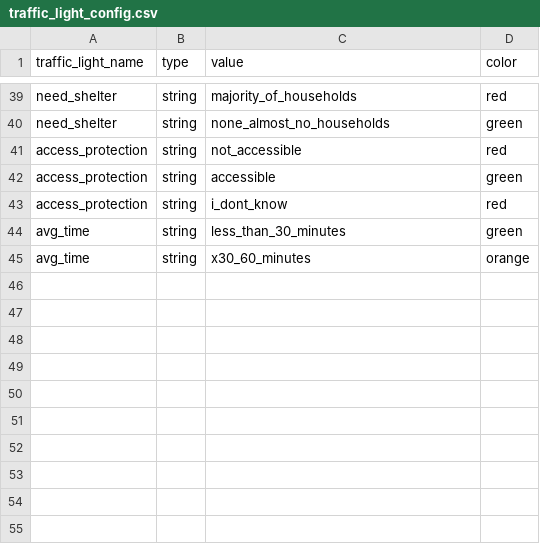
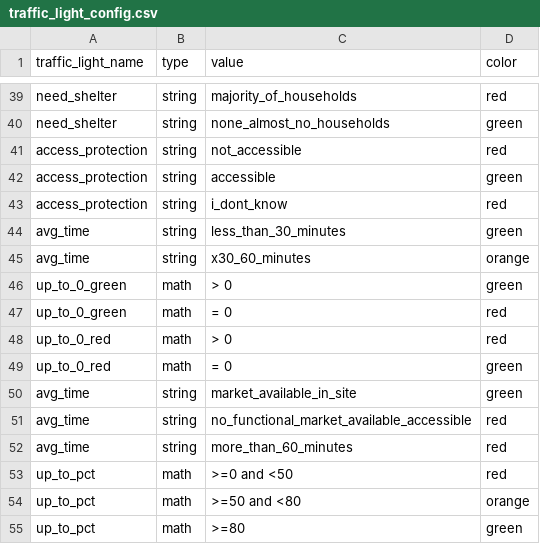
Before and after one commit to CartONG/opsmap-datasets, a CSV file: yemen/FDF/traffic_light_config.csv, drawn as a sheet; only a part is shown, gaps mark what is left out; the diff names each change by its address in the sheet, - before the commit and + after, or states it on an @@ line.

Commit message:
Update traffic_light_config.csv

```diff
--- a/yemen/FDF/traffic_light_config.csv
+++ b/yemen/FDF/traffic_light_config.csv
+row 46: up_to_0_green | math | > 0 | green
+row 47: up_to_0_green | math | = 0 | red
+row 48: up_to_0_red | math | > 0 | red
+row 49: up_to_0_red | math | = 0 | green
+row 50: avg_time | string | market_available_in_site | green
+row 51: avg_time | string | no_functional_market_available_accessible | red
+row 52: avg_time | string | more_than_60_minutes | red
+row 53: up_to_pct | math | >=0 and <50 | red
+row 54: up_to_pct | math | >=50 and <80 | orange
+row 55: up_to_pct | math | >=80 | green
```
